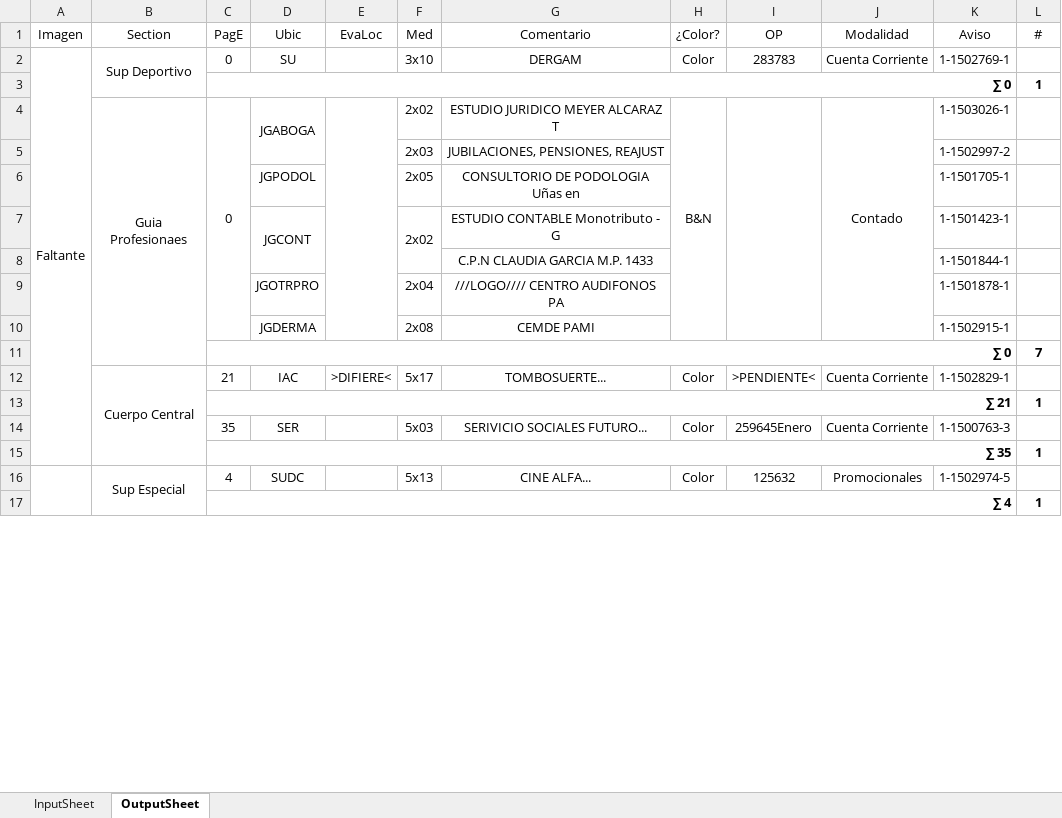
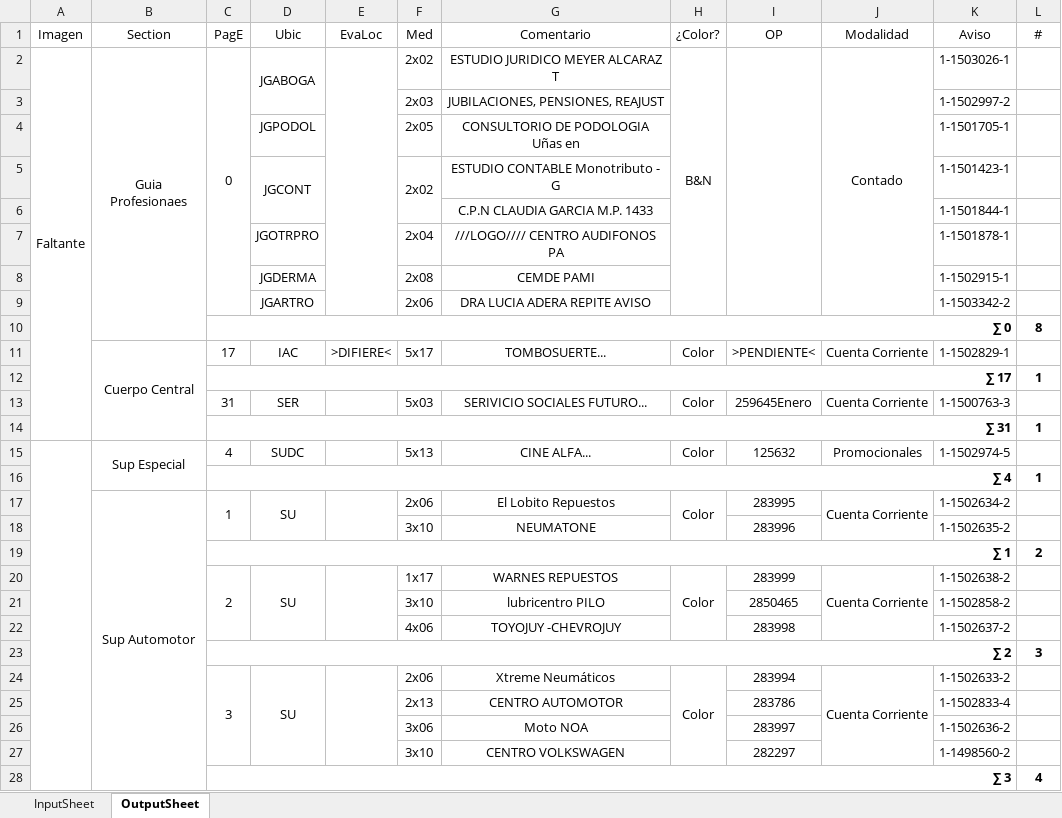
Before and after one commit to zherar7ordoya/AP5, an Excel workbook: Xtras/MSExcel/CDP.xlsm, sheet OutputSheet, drawn as a sheet; only a part is shown; values as stored, in another font and other column widths than the file's, no borders; conditional formats not drawn; removed rows and columns are numbered as before the commit, all else as after; the diff covers the shown part only; the diff names each change by its address in the sheet, - before the commit and + after, or states it on an @@ line.

```diff
--- a/Xtras/MSExcel/CDP.xlsm (sheet OutputSheet)
+++ b/Xtras/MSExcel/CDP.xlsm (sheet OutputSheet)
-row 2: Faltante | Sup Deportivo | 0 | SU |  | 3x10 | DERGAM | Color | 283783 | Cuenta Corriente | 1-1502769-1 | 1
-row 3:  |  | ∑ 0 |  |  |  |  |  |  |  |  | 1
-A2 (Imagen): (empty)
+A2 (Imagen): Faltante
+A2:A14 merged
-row 11:  |  | ∑ 0 |  |  |  |  |  |  |  |  | 7
+row 9:  |  |  | JGARTRO |  | 2x06 | DRA LUCIA ADERA REPITE AVISO |  |  |  | 1-1503342-2 | 1
+row 10:  |  | ∑ 0 |  |  |  |  |  |  |  |  | 8
-C11 (PagE): 21
+C11 (PagE): 17
-C12 (PagE): ∑ 21
+C12 (PagE): ∑ 17
-C13 (PagE): 35
+C13 (PagE): 31
-C14 (PagE): ∑ 35
+C14 (PagE): ∑ 31
+row 17:  | Sup Automotor | 1 | SU |  | 2x06 | El Lobito Repuestos | Color | 283995 | Cuenta Corriente | 1-1502634-2 | 1
+row 18:  |  |  |  |  | 3x10 | NEUMATONE |  | 283996 |  | 1-1502635-2 | 1
+row 19:  |  | ∑ 1 |  |  |  |  |  |  |  |  | 2
+row 20:  |  | 2 | SU |  | 1x17 | WARNES REPUESTOS | Color | 283999 | Cuenta Corriente | 1-1502638-2 | 1
+row 21:  |  |  |  |  | 3x10 | lubricentro PILO |  | 2850465 |  | 1-1502858-2 | 1
+row 22:  |  |  |  |  | 4x06 | TOYOJUY -CHEVROJUY |  | 283998 |  | 1-1502637-2 | 1
+row 23:  |  | ∑ 2 |  |  |  |  |  |  |  |  | 3
+row 24:  |  | 3 | SU |  | 2x06 | Xtreme Neumáticos | Color | 283994 | Cuenta Corriente | 1-1502633-2 | 1
+row 25:  |  |  |  |  | 2x13 | CENTRO AUTOMOTOR |  | 283786 |  | 1-1502833-4 | 1
+row 26:  |  |  |  |  | 3x06 | Moto NOA |  | 283997 |  | 1-1502636-2 | 1
+row 27:  |  |  |  |  | 3x10 | CENTRO VOLKSWAGEN |  | 282297 |  | 1-1498560-2 | 1
+row 28:  |  | ∑ 3 |  |  |  |  |  |  |  |  | 4
```
Also changed, not shown: 21 added rows, 24 removed rows, 27 edited cells and merged cells elsewhere in this sheet, hidden cells, 1 other file.
